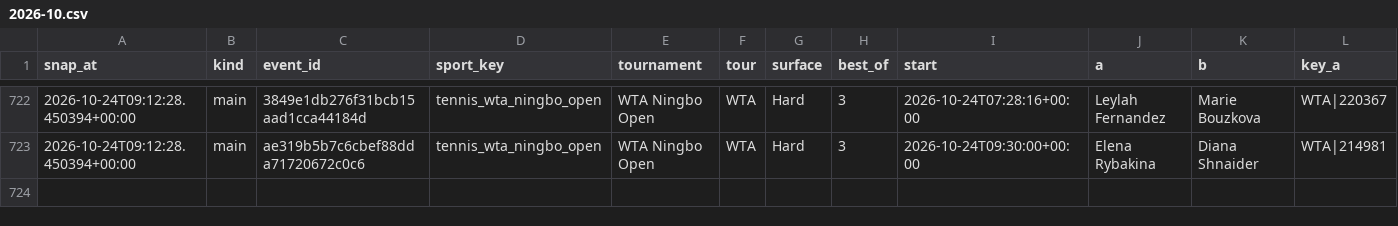
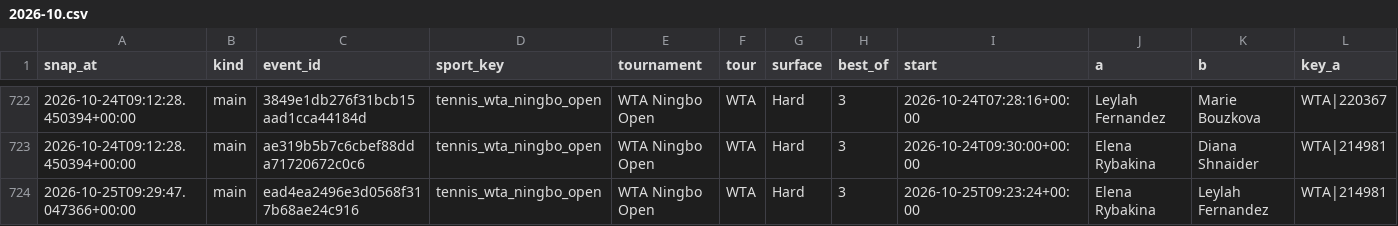
Before and after one commit to petermazgut10-del/tennis-predictor, a CSV file: state/odds/2026-10.csv, drawn as a sheet; only a part is shown, gaps mark what is left out; rows hold the shown columns only; the diff names each change by its address in the sheet, - before the commit and + after, or states it on an @@ line.

```diff
--- a/state/odds/2026-10.csv
+++ b/state/odds/2026-10.csv
+row 724: 2026-10-25T09:29:47.047366+00:00 | main | ead4ea2496e3d0568f317b68ae24c916 | tennis_wta_ningbo_open | WTA Ningbo Open | WTA | Hard | 3 | 2026-10-25T09:23:24+00:00 | Elena Rybakina | Leylah Fernandez | WTA|214981
```
Also changed, not shown: 4 other files.
